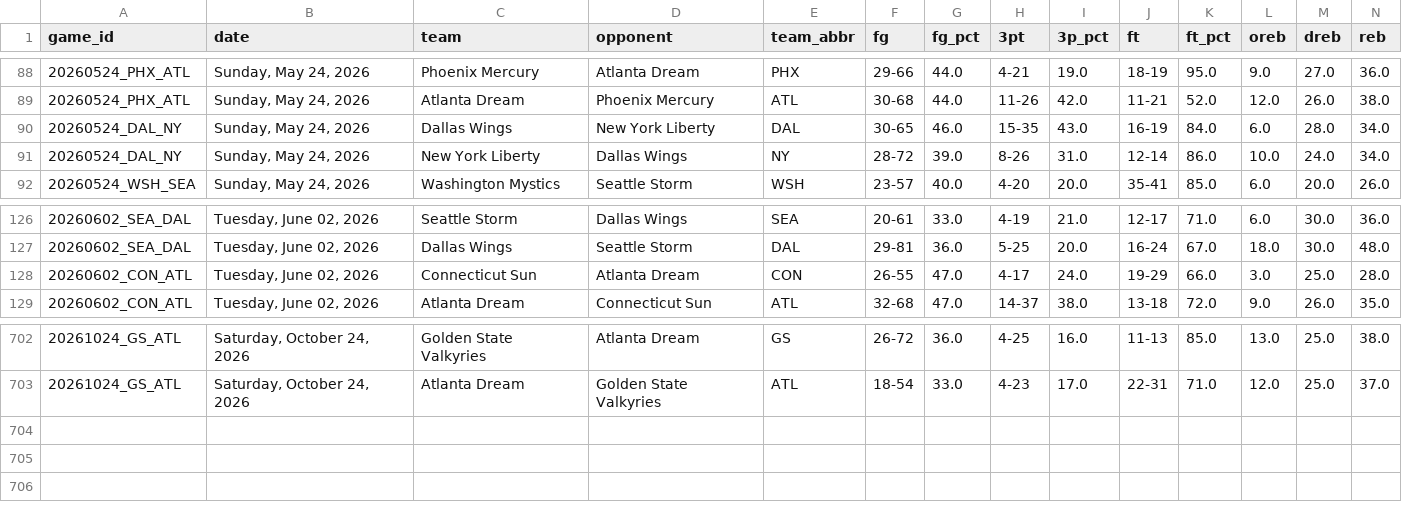
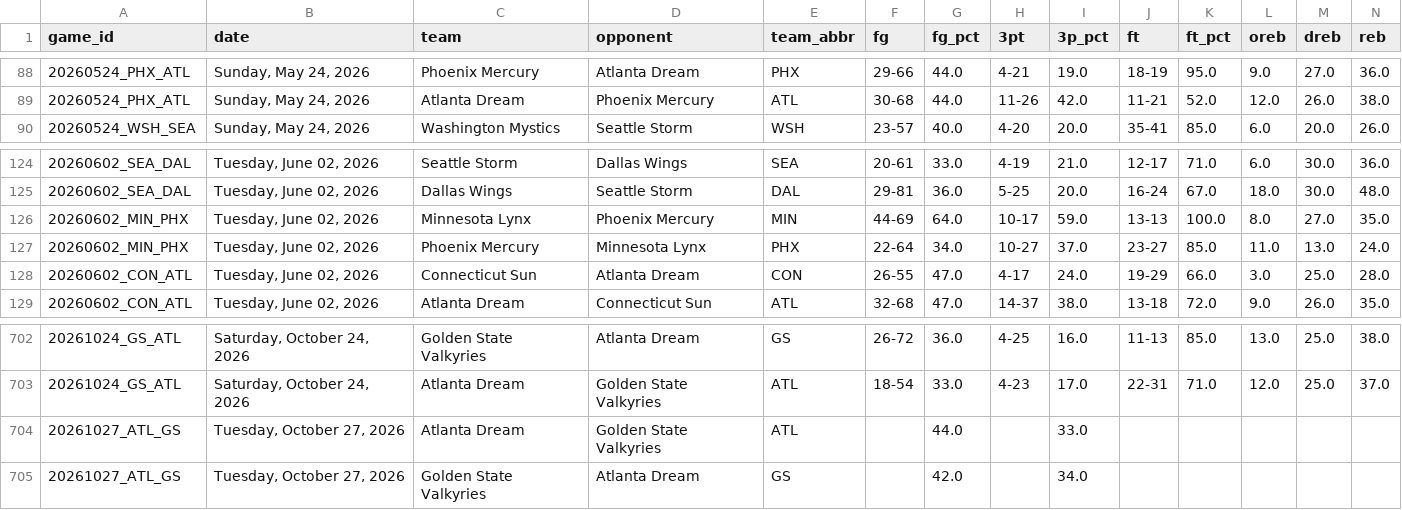
Before and after one commit to MikeOzomah/wnba-matchup-intelligence, a CSV file: outputs/advanced_wnba_metrics.csv, drawn as a sheet; only a part is shown, gaps mark what is left out; removed rows and columns are numbered as before the commit, all else as after; rows hold the shown columns only; the diff names each change by its address in the sheet, - before the commit and + after, or states it on an @@ line.

```diff
--- a/outputs/advanced_wnba_metrics.csv
+++ b/outputs/advanced_wnba_metrics.csv
-row 90: 20260524_DAL_NY | Sunday, May 24, 2026 | Dallas Wings | New York Liberty | DAL | 30-65 | 46.0 | 15-35 | 43.0 | 16-19 | 84.0 | 6.0 | 28.0 | 34.0
-row 91: 20260524_DAL_NY | Sunday, May 24, 2026 | New York Liberty | Dallas Wings | NY | 28-72 | 39.0 | 8-26 | 31.0 | 12-14 | 86.0 | 10.0 | 24.0 | 34.0
+row 126: 20260602_MIN_PHX | Tuesday, June 02, 2026 | Minnesota Lynx | Phoenix Mercury | MIN | 44-69 | 64.0 | 10-17 | 59.0 | 13-13 | 100.0 | 8.0 | 27.0 | 35.0
+row 127: 20260602_MIN_PHX | Tuesday, June 02, 2026 | Phoenix Mercury | Minnesota Lynx | PHX | 22-64 | 34.0 | 10-27 | 37.0 | 23-27 | 85.0 | 11.0 | 13.0 | 24.0
+row 704: 20261027_ATL_GS | Tuesday, October 27, 2026 | Atlanta Dream | Golden State Valkyries | ATL |  | 44.0 |  | 33.0
+row 705: 20261027_ATL_GS | Tuesday, October 27, 2026 | Golden State Valkyries | Atlanta Dream | GS |  | 42.0 |  | 34.0
```
Also changed, not shown: data/full_wnba_team_stats.csv, outputs/player_influence_profiles.csv, 2 other files.
